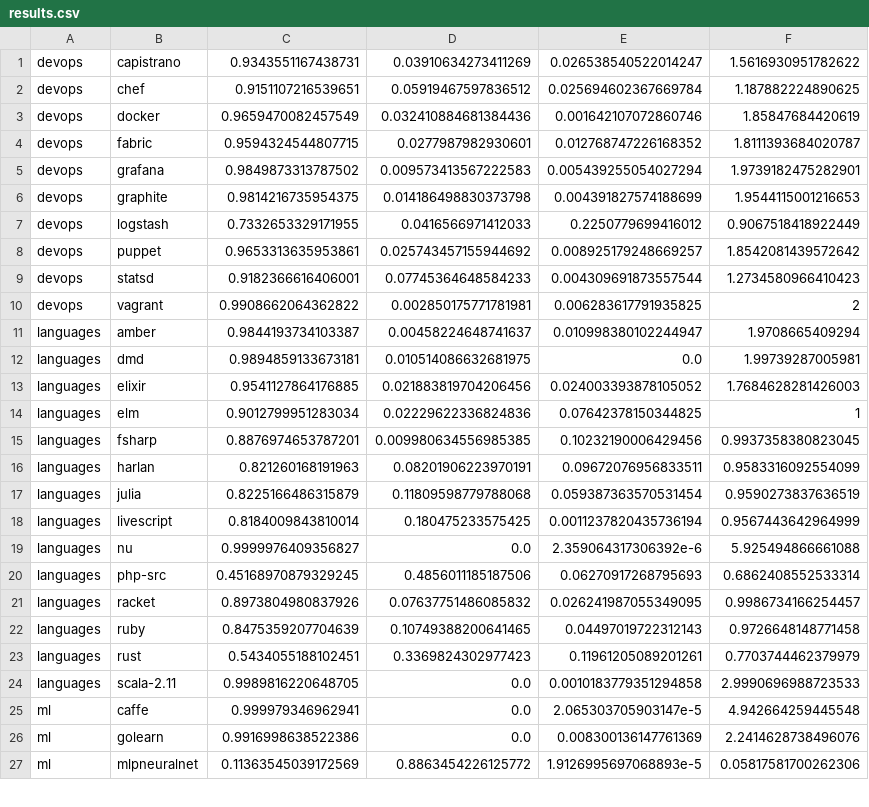
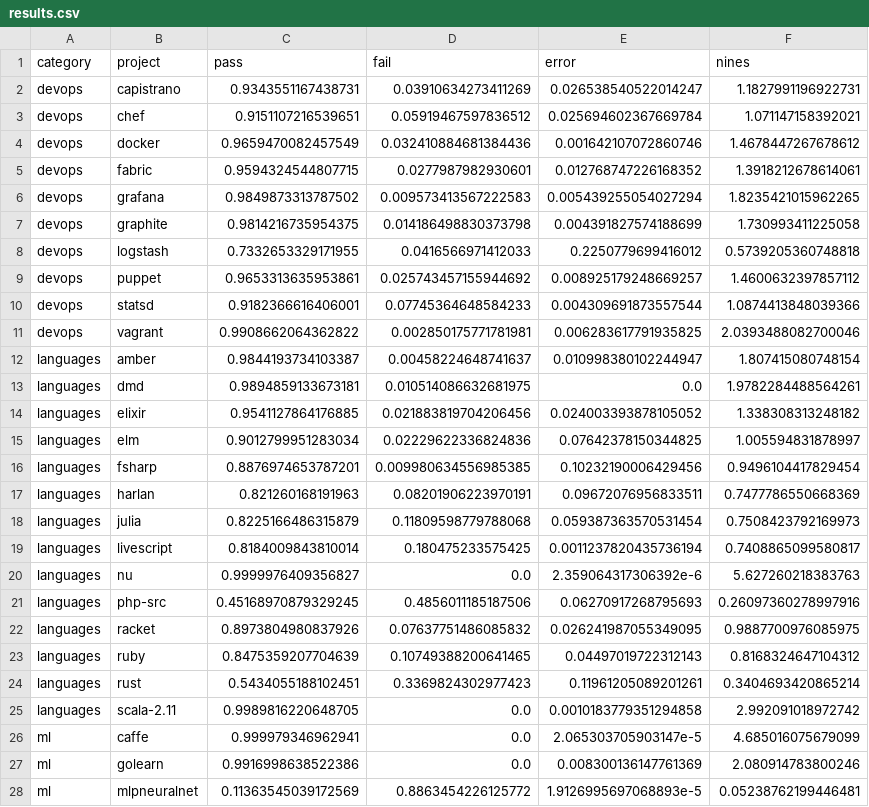
Before and after one commit to danluu/dump, a CSV file: travis-api/results.csv, drawn as a sheet; only a part is shown; the diff covers the shown part only.

```diff
--- a/travis-api/results.csv
+++ b/travis-api/results.csv
@@ -1,27 +1,28 @@
-devops,capistrano,0.9343551167438731,0.03910634273411269,0.026538540522014247,1.5616930951782622
-devops,chef,0.9151107216539651,0.05919467597836512,0.025694602367669784,1.187882224890625
-devops,docker,0.9659470082457549,0.032410884681384436,0.001642107072860746,1.85847684420619
-devops,fabric,0.9594324544807715,0.0277987982930601,0.012768747226168352,1.8111393684020787
-devops,grafana,0.9849873313787502,0.009573413567222583,0.005439255054027294,1.9739182475282901
-devops,graphite,0.9814216735954375,0.014186498830373798,0.004391827574188699,1.9544115001216653
-devops,logstash,0.7332653329171955,0.0416566971412033,0.2250779699416012,0.9067518418922449
-devops,puppet,0.9653313635953861,0.025743457155944692,0.008925179248669257,1.8542081439572642
-devops,statsd,0.9182366616406001,0.07745364648584233,0.004309691873557544,1.2734580966410423
-devops,vagrant,0.9908662064362822,0.002850175771781981,0.006283617791935825,2
-languages,amber,0.9844193734103387,0.00458224648741637,0.010998380102244947,1.9708665409294
-languages,dmd,0.9894859133673181,0.010514086632681975,0.0,1.99739287005981
-languages,elixir,0.9541127864176885,0.021883819704206456,0.024003393878105052,1.7684628281426003
-languages,elm,0.9012799951283034,0.02229622336824836,0.07642378150344825,1
-languages,fsharp,0.8876974653787201,0.009980634556985385,0.10232190006429456,0.9937358380823045
-languages,harlan,0.821260168191963,0.08201906223970191,0.09672076956833511,0.9583316092554099
-languages,julia,0.8225166486315879,0.11809598779788068,0.059387363570531454,0.9590273837636519
-languages,livescript,0.8184009843810014,0.180475233575425,0.0011237820435736194,0.9567443642964999
-languages,nu,0.9999976409356827,0.0,2.359064317306392e-6,5.925494866661088
-languages,php-src,0.45168970879329245,0.4856011185187506,0.06270917268795693,0.6862408552533314
-languages,racket,0.8973804980837926,0.07637751486085832,0.026241987055349095,0.9986734166254457
-languages,ruby,0.8475359207704639,0.10749388200641465,0.04497019722312143,0.9726648148771458
-languages,rust,0.5434055188102451,0.3369824302977423,0.11961205089201261,0.7703744462379979
-languages,scala-2.11,0.9989816220648705,0.0,0.0010183779351294858,2.9990696988723533
-ml,caffe,0.999979346962941,0.0,2.065303705903147e-5,4.942664259445548
-ml,golearn,0.9916998638522386,0.0,0.008300136147761369,2.2414628738496076
-ml,mlpneuralnet,0.11363545039172569,0.8863454226125772,1.9126995697068893e-5,0.05817581700262306
+category,project,pass,fail,error,nines
+devops,capistrano,0.9343551167438731,0.03910634273411269,0.026538540522014247,1.1827991196922731
+devops,chef,0.9151107216539651,0.05919467597836512,0.025694602367669784,1.071147158392021
+devops,docker,0.9659470082457549,0.032410884681384436,0.001642107072860746,1.4678447267678612
+devops,fabric,0.9594324544807715,0.0277987982930601,0.012768747226168352,1.3918212678614061
+devops,grafana,0.9849873313787502,0.009573413567222583,0.005439255054027294,1.8235421015962265
+devops,graphite,0.9814216735954375,0.014186498830373798,0.004391827574188699,1.730993411225058
+devops,logstash,0.7332653329171955,0.0416566971412033,0.2250779699416012,0.5739205360748818
+devops,puppet,0.9653313635953861,0.025743457155944692,0.008925179248669257,1.4600632397857112
+devops,statsd,0.9182366616406001,0.07745364648584233,0.004309691873557544,1.0874413848039366
+devops,vagrant,0.9908662064362822,0.002850175771781981,0.006283617791935825,2.0393488082700046
+languages,amber,0.9844193734103387,0.00458224648741637,0.010998380102244947,1.807415080748154
+languages,dmd,0.9894859133673181,0.010514086632681975,0.0,1.9782284488564261
+languages,elixir,0.9541127864176885,0.021883819704206456,0.024003393878105052,1.338308313248182
+languages,elm,0.9012799951283034,0.02229622336824836,0.07642378150344825,1.005594831878997
+languages,fsharp,0.8876974653787201,0.009980634556985385,0.10232190006429456,0.9496104417829454
+languages,harlan,0.821260168191963,0.08201906223970191,0.09672076956833511,0.7477786550668369
+languages,julia,0.8225166486315879,0.11809598779788068,0.059387363570531454,0.7508423792169973
+languages,livescript,0.8184009843810014,0.180475233575425,0.0011237820435736194,0.7408865099580817
+languages,nu,0.9999976409356827,0.0,2.359064317306392e-6,5.627260218383763
+languages,php-src,0.45168970879329245,0.4856011185187506,0.06270917268795693,0.26097360278997916
+languages,racket,0.8973804980837926,0.07637751486085832,0.026241987055349095,0.9887700976085975
+languages,ruby,0.8475359207704639,0.10749388200641465,0.04497019722312143,0.8168324647104312
+languages,rust,0.5434055188102451,0.3369824302977423,0.11961205089201261,0.3404693420865214
+languages,scala-2.11,0.9989816220648705,0.0,0.0010183779351294858,2.992091018972742
+ml,caffe,0.999979346962941,0.0,2.065303705903147e-5,4.685016075679099
+ml,golearn,0.9916998638522386,0.0,0.008300136147761369,2.080914783800246
+ml,mlpneuralnet,0.11363545039172569,0.8863454226125772,1.9126995697068893e-5,0.05238762199446481
```
Also changed, not shown: 15 edited cells elsewhere in this file, 1 other file.
